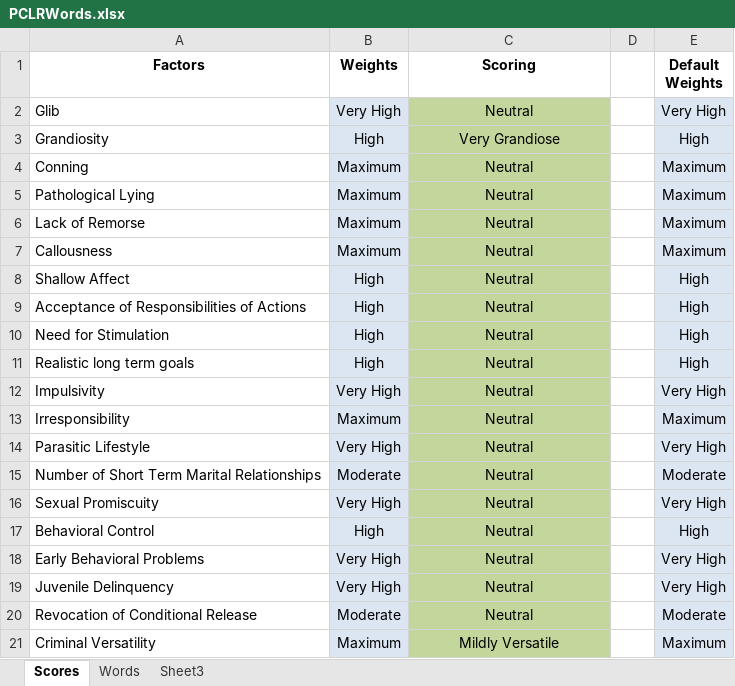
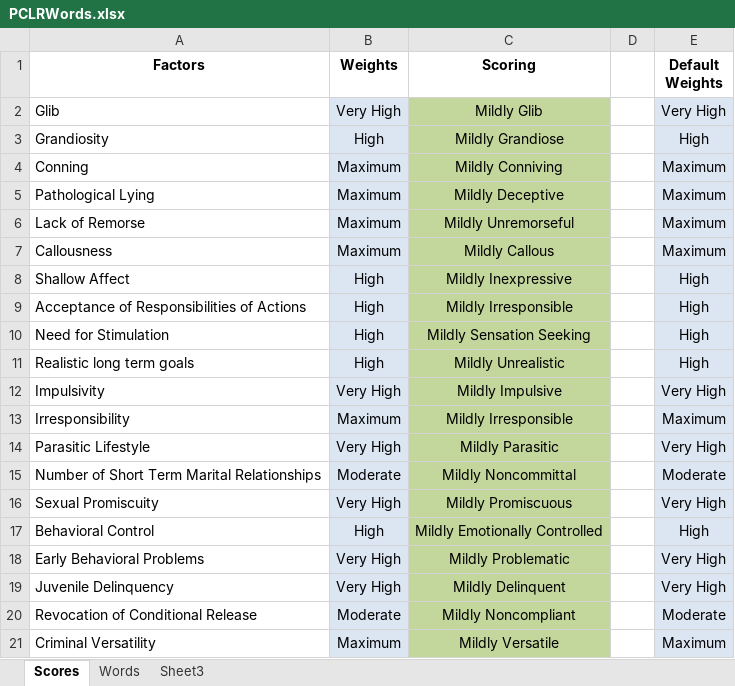
Before and after one commit to Pyro-coder/FuzzyThesisFrontend, an Excel workbook: psychDiagnosis/excel/PCLRWords.xlsx, sheet Scores, drawn as a sheet; values as stored, in another font and other column widths than the file's, no borders; the diff names each change by its address in the sheet, - before the commit and + after, or states it on an @@ line.

```diff
--- a/psychDiagnosis/excel/PCLRWords.xlsx (sheet Scores)
+++ b/psychDiagnosis/excel/PCLRWords.xlsx (sheet Scores)
-C2 (Scoring): Neutral
+C2 (Scoring): Mildly Glib
-C3 (Scoring): Very Grandiose
+C3 (Scoring): Mildly Grandiose
-C4 (Scoring): Neutral
+C4 (Scoring): Mildly Conniving
-C5 (Scoring): Neutral
+C5 (Scoring): Mildly Deceptive
-C6 (Scoring): Neutral
+C6 (Scoring): Mildly Unremorseful
-C7 (Scoring): Neutral
+C7 (Scoring): Mildly Callous
-C8 (Scoring): Neutral
+C8 (Scoring): Mildly Inexpressive
-C9 (Scoring): Neutral
+C9 (Scoring): Mildly Irresponsible
-C10 (Scoring): Neutral
+C10 (Scoring): Mildly Sensation Seeking
-C11 (Scoring): Neutral
+C11 (Scoring): Mildly Unrealistic
-C12 (Scoring): Neutral
+C12 (Scoring): Mildly Impulsive
-C13 (Scoring): Neutral
+C13 (Scoring): Mildly Irresponsible
-C14 (Scoring): Neutral
+C14 (Scoring): Mildly Parasitic
-C15 (Scoring): Neutral
+C15 (Scoring): Mildly Noncommittal
-C16 (Scoring): Neutral
+C16 (Scoring): Mildly Promiscuous
-C17 (Scoring): Neutral
+C17 (Scoring): Mildly Emotionally Controlled
-C18 (Scoring): Neutral
+C18 (Scoring): Mildly Problematic
-C19 (Scoring): Neutral
+C19 (Scoring): Mildly Delinquent
-C20 (Scoring): Neutral
+C20 (Scoring): Mildly Noncompliant
```
Also changed, not shown: 11 other files.
